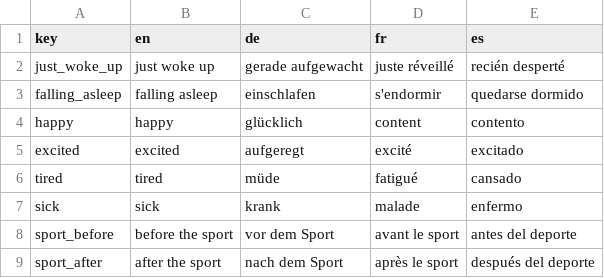
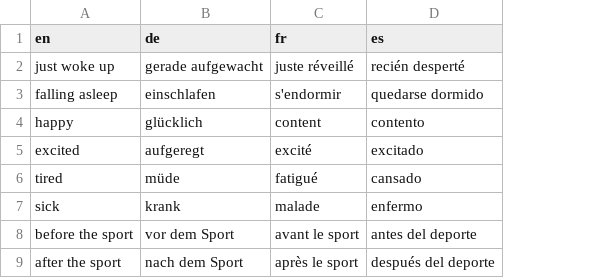
Before and after one commit to Faltenreich/Diaguard, a CSV file: Diaguard/src/main/assets/tags.csv, drawn as a sheet; the diff names each change by its address in the sheet, - before the commit and + after, or states it on an @@ line.

```diff
--- a/Diaguard/src/main/assets/tags.csv
+++ b/Diaguard/src/main/assets/tags.csv
-column A (key), rows 2-9: just_woke_up | falling_asleep | happy | excited | tired | sick | sport_before | sport_after
```
Also changed, not shown: 5 other files.
